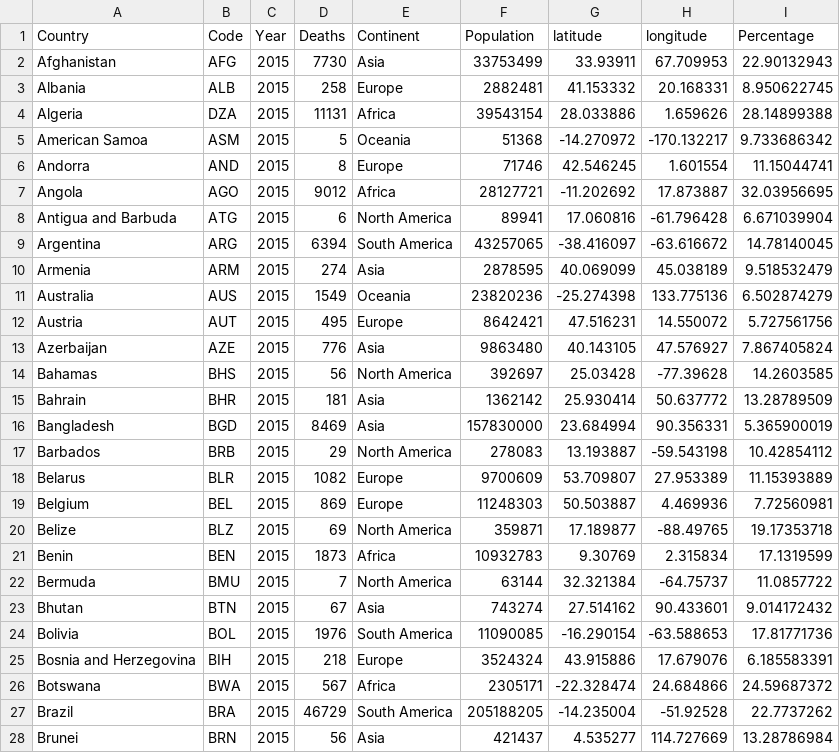
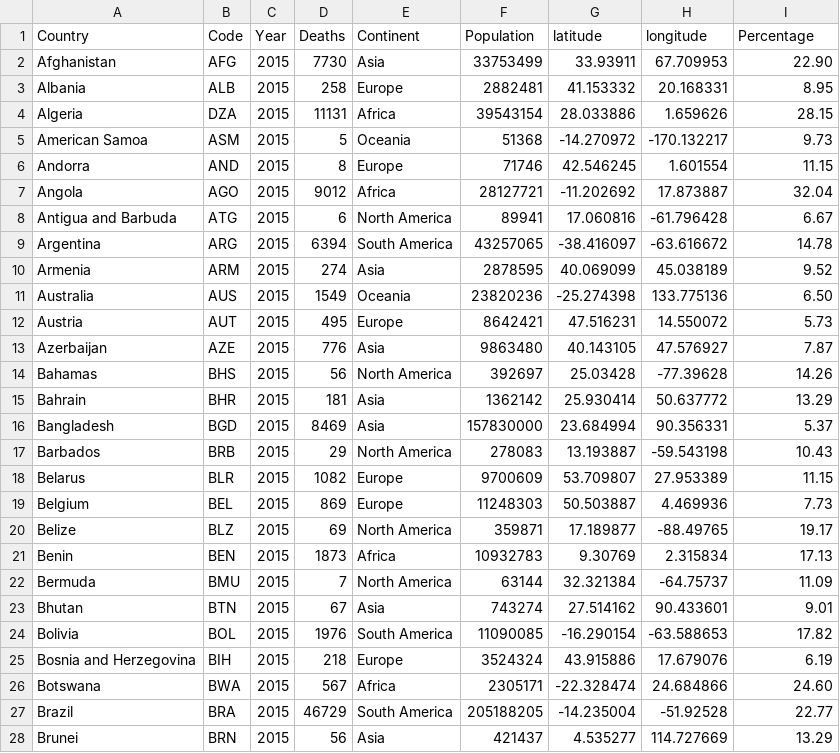
Before and after one commit to ashley0416/FIT3179_A2, a CSV file: dataset1.csv, drawn as a sheet; only a part is shown; the diff covers the shown part only.

```diff
--- a/dataset1.csv
+++ b/dataset1.csv
@@ -1,28 +1,28 @@
 Country,Code,Year,Deaths,Continent,Population,latitude,longitude,Percentage
-Afghanistan,AFG,2015,7730,Asia,33753499,33.93911,67.709953,22.90132943
-Albania,ALB,2015,258,Europe,2882481,41.153332,20.168331,8.950622745
-Algeria,DZA,2015,11131,Africa,39543154,28.033886,1.659626,28.14899388
-American Samoa,ASM,2015,5,Oceania,51368,-14.270972,-170.132217,9.733686342
-Andorra,AND,2015,8,Europe,71746,42.546245,1.601554,11.15044741
-Angola,AGO,2015,9012,Africa,28127721,-11.202692,17.873887,32.03956695
-Antigua and Barbuda,ATG,2015,6,North America,89941,17.060816,-61.796428,6.671039904
-Argentina,ARG,2015,6394,South America,43257065,-38.416097,-63.616672,14.78140045
-Armenia,ARM,2015,274,Asia,2878595,40.069099,45.038189,9.518532479
-Australia,AUS,2015,1549,Oceania,23820236,-25.274398,133.775136,6.502874279
-Austria,AUT,2015,495,Europe,8642421,47.516231,14.550072,5.727561756
-Azerbaijan,AZE,2015,776,Asia,9863480,40.143105,47.576927,7.867405824
-Bahamas,BHS,2015,56,North America,392697,25.03428,-77.39628,14.2603585
-Bahrain,BHR,2015,181,Asia,1362142,25.930414,50.637772,13.28789509
-Bangladesh,BGD,2015,8469,Asia,157830000,23.684994,90.356331,5.365900019
-Barbados,BRB,2015,29,North America,278083,13.193887,-59.543198,10.42854112
-Belarus,BLR,2015,1082,Europe,9700609,53.709807,27.953389,11.15393889
-Belgium,BEL,2015,869,Europe,11248303,50.503887,4.469936,7.72560981
-Belize,BLZ,2015,69,North America,359871,17.189877,-88.49765,19.17353718
-Benin,BEN,2015,1873,Africa,10932783,9.30769,2.315834,17.1319599
-Bermuda,BMU,2015,7,North America,63144,32.321384,-64.75737,11.0857722
-Bhutan,BTN,2015,67,Asia,743274,27.514162,90.433601,9.014172432
-Bolivia,BOL,2015,1976,South America,11090085,-16.290154,-63.588653,17.81771736
-Bosnia and Herzegovina,BIH,2015,218,Europe,3524324,43.915886,17.679076,6.185583391
-Botswana,BWA,2015,567,Africa,2305171,-22.328474,24.684866,24.59687372
-Brazil,BRA,2015,46729,South America,205188205,-14.235004,-51.92528,22.7737262
-Brunei,BRN,2015,56,Asia,421437,4.535277,114.727669,13.28786984
+Afghanistan,AFG,2015,7730,Asia,33753499,33.93911,67.709953,22.90
+Albania,ALB,2015,258,Europe,2882481,41.153332,20.168331,8.95
+Algeria,DZA,2015,11131,Africa,39543154,28.033886,1.659626,28.15
+American Samoa,ASM,2015,5,Oceania,51368,-14.270972,-170.132217,9.73
+Andorra,AND,2015,8,Europe,71746,42.546245,1.601554,11.15
+Angola,AGO,2015,9012,Africa,28127721,-11.202692,17.873887,32.04
+Antigua and Barbuda,ATG,2015,6,North America,89941,17.060816,-61.796428,6.67
+Argentina,ARG,2015,6394,South America,43257065,-38.416097,-63.616672,14.78
+Armenia,ARM,2015,274,Asia,2878595,40.069099,45.038189,9.52
+Australia,AUS,2015,1549,Oceania,23820236,-25.274398,133.775136,6.50
+Austria,AUT,2015,495,Europe,8642421,47.516231,14.550072,5.73
+Azerbaijan,AZE,2015,776,Asia,9863480,40.143105,47.576927,7.87
+Bahamas,BHS,2015,56,North America,392697,25.03428,-77.39628,14.26
+Bahrain,BHR,2015,181,Asia,1362142,25.930414,50.637772,13.29
+Bangladesh,BGD,2015,8469,Asia,157830000,23.684994,90.356331,5.37
+Barbados,BRB,2015,29,North America,278083,13.193887,-59.543198,10.43
+Belarus,BLR,2015,1082,Europe,9700609,53.709807,27.953389,11.15
+Belgium,BEL,2015,869,Europe,11248303,50.503887,4.469936,7.73
+Belize,BLZ,2015,69,North America,359871,17.189877,-88.49765,19.17
+Benin,BEN,2015,1873,Africa,10932783,9.30769,2.315834,17.13
+Bermuda,BMU,2015,7,North America,63144,32.321384,-64.75737,11.09
+Bhutan,BTN,2015,67,Asia,743274,27.514162,90.433601,9.01
+Bolivia,BOL,2015,1976,South America,11090085,-16.290154,-63.588653,17.82
+Bosnia and Herzegovina,BIH,2015,218,Europe,3524324,43.915886,17.679076,6.19
+Botswana,BWA,2015,567,Africa,2305171,-22.328474,24.684866,24.60
+Brazil,BRA,2015,46729,South America,205188205,-14.235004,-51.92528,22.77
+Brunei,BRN,2015,56,Asia,421437,4.535277,114.727669,13.29
```
Also changed, not shown: 162 edited cells elsewhere in this file, 1 other file.
